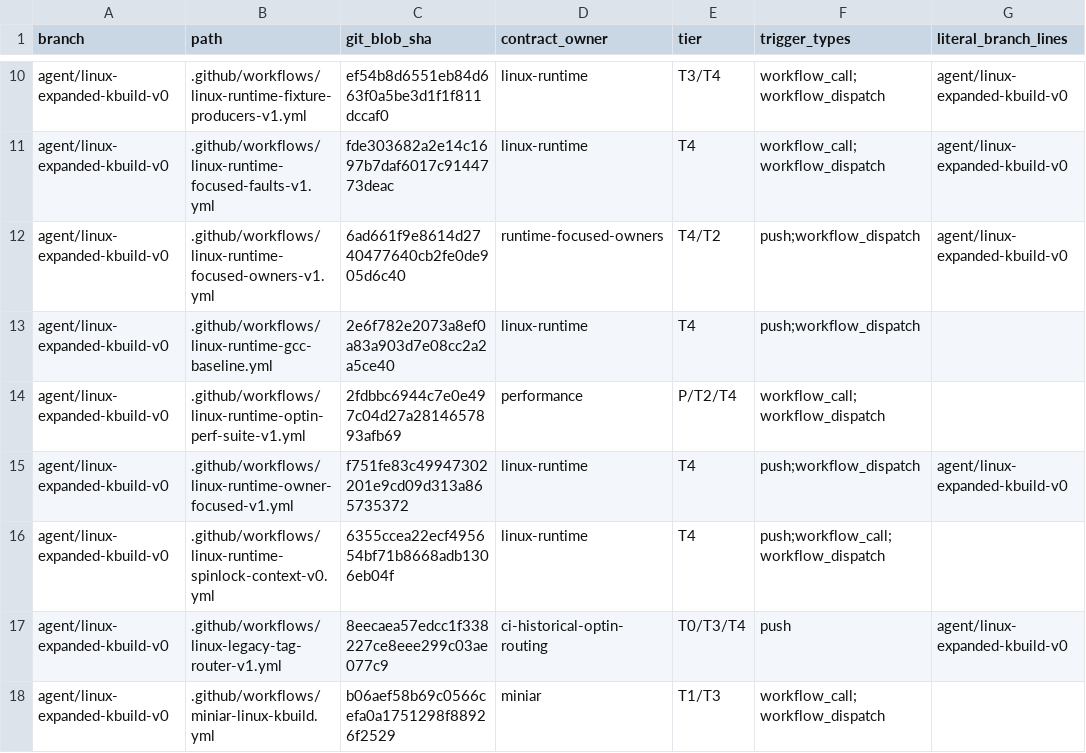
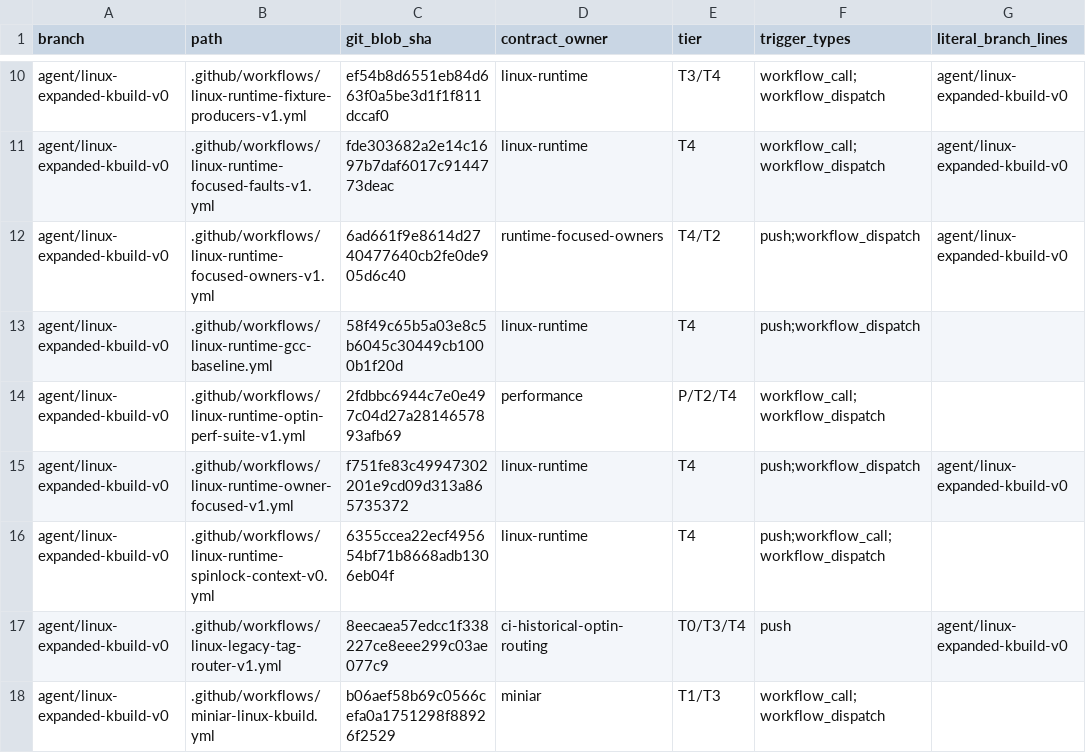
Before and after one commit to yituanxing/minic-toolchain, a TSV file: docs/ci/active-workflow-inventory-2026-10-09.tsv, drawn as a sheet; only a part is shown, gaps mark what is left out; the diff names each change by its address in the sheet, - before the commit and + after, or states it on an @@ line.

Commit message:
fix(ci): validate odd RISC-V code alignment semantically and certify routing manifest
Real GNU AS pads raw .text data differently from MiniAS but can land the same instruction at the same address; the strict filler byte equality added for 1864ea8 blocked P1 before assembly. Retain exact 15-zero-byte native odd-gap assertion and compare the aligned instruction boundary against GNU. Update the M0 Git blob manifest in the SAME commit and add a regression check for native-union full-crossblock cache identity. No new workflows or jobs; keep the frozen 2064-object cache.

[linux-native-union-cached] [linux-runtime-full-crossblock] [linux-minias-all-C-runtime] [linux-minias-native-S-runtime]

```diff
--- a/docs/ci/active-workflow-inventory-2026-10-09.tsv
+++ b/docs/ci/active-workflow-inventory-2026-10-09.tsv
-C13 (git_blob_sha): 2e6f782e2073a8ef0a83a903d7e08cc2a2a5ce40
+C13 (git_blob_sha): 58f49c65b5a03e8c5b6045c30449cb1000b1f20d
```
Also changed, not shown: 2 other files.
